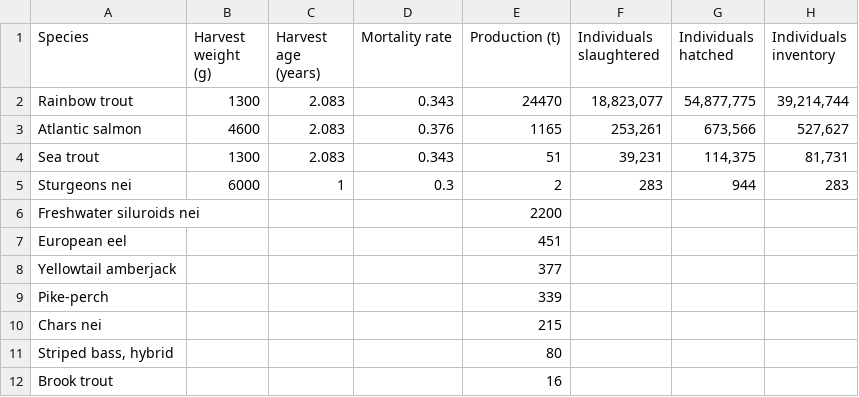
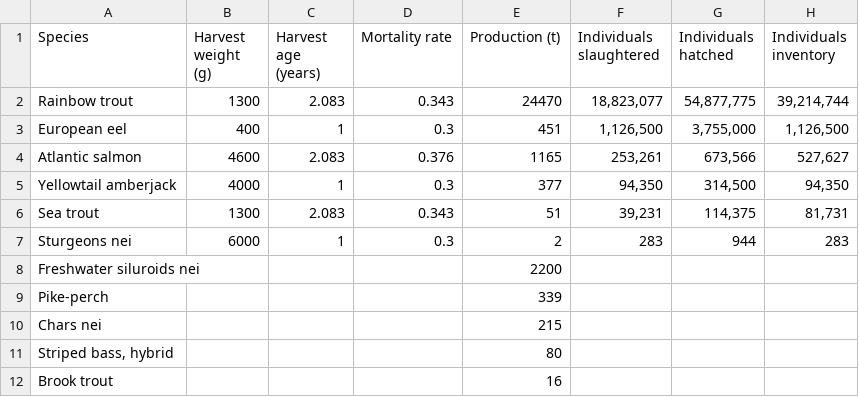
Before and after one commit to renspringlea/finsight, a CSV file: _data/denmark_production.csv, drawn as a sheet.

```diff
--- a/_data/denmark_production.csv
+++ b/_data/denmark_production.csv
@@ -2,3 +2,5 @@
 "Rainbow trout","1300","2.083","0.343",24470,"18,823,077","54,877,775","39,214,744"
+"European eel","400","1","0.3",451,"1,126,500","3,755,000","1,126,500"
 "Atlantic salmon","4600","2.083","0.376",1165,"253,261","673,566","527,627"
+"Yellowtail amberjack","4000","1","0.3",377,"94,350","314,500","94,350"
 "Sea trout","1300","2.083","0.343",51,"39,231","114,375","81,731"
@@ -6,4 +8,2 @@
 "Freshwater siluroids nei","","","",2200,"","",""
-"European eel","","","",451,"","",""
-"Yellowtail amberjack","","","",377,"","",""
 "Pike-perch","","","",339,"","",""
```
Also changed, not shown: _data/germany_production.csv, _data/greece_production.csv, 32 other files.
